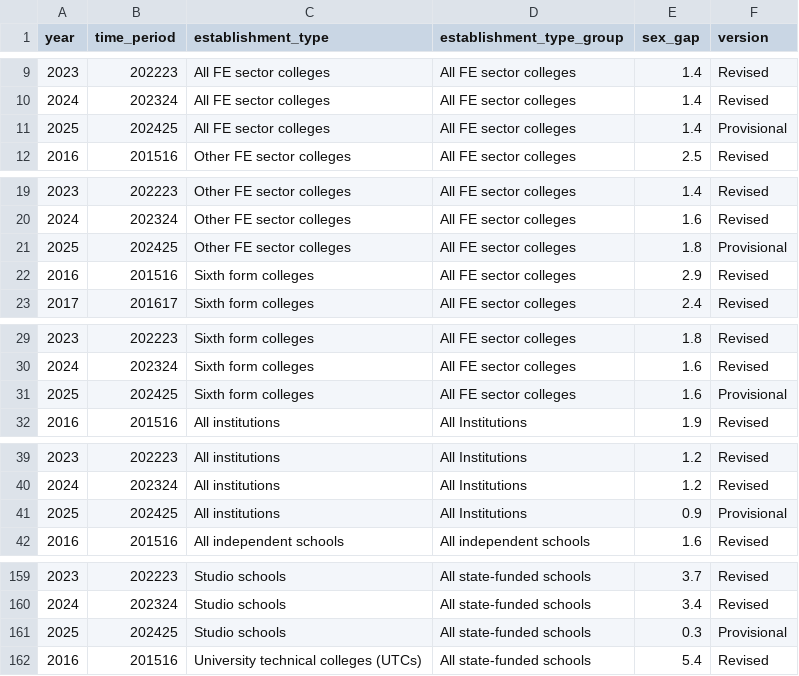
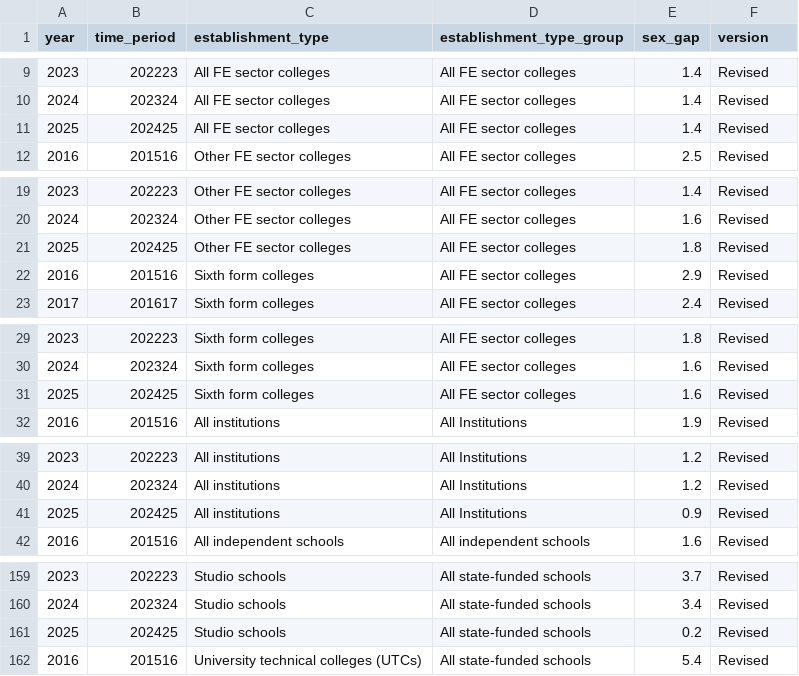
Before and after one commit to dfe-analytical-services/ks5-timeseries-attainment-and-single-year-entries, a CSV file: data/aps_gender_gap_with_2025.csv, drawn as a sheet; only a part is shown, gaps mark what is left out; the diff covers the shown part only.

```diff
--- a/data/aps_gender_gap_with_2025.csv
+++ b/data/aps_gender_gap_with_2025.csv
@@ -10,3 +10,3 @@ year,time_period,establishment_type,establishment_type_group,sex_gap,version
 2024,202324,All FE sector colleges,All FE sector colleges,1.4,Revised
-2025,202425,All FE sector colleges,All FE sector colleges,1.4,Provisional
+2025,202425,All FE sector colleges,All FE sector colleges,1.4,Revised
 2016,201516,Other FE sector colleges,All FE sector colleges,2.5,Revised
@@ -20,3 +20,3 @@ year,time_period,establishment_type,establishment_type_group,sex_gap,version
 2024,202324,Other FE sector colleges,All FE sector colleges,1.6,Revised
-2025,202425,Other FE sector colleges,All FE sector colleges,1.8,Provisional
+2025,202425,Other FE sector colleges,All FE sector colleges,1.8,Revised
 2016,201516,Sixth form colleges,All FE sector colleges,2.9,Revised
@@ -30,3 +30,3 @@ year,time_period,establishment_type,establishment_type_group,sex_gap,version
 2024,202324,Sixth form colleges,All FE sector colleges,1.6,Revised
-2025,202425,Sixth form colleges,All FE sector colleges,1.6,Provisional
+2025,202425,Sixth form colleges,All FE sector colleges,1.6,Revised
 2016,201516,All institutions,All Institutions,1.9,Revised
@@ -40,3 +40,3 @@ year,time_period,establishment_type,establishment_type_group,sex_gap,version
 2024,202324,All institutions,All Institutions,1.2,Revised
-2025,202425,All institutions,All Institutions,0.9,Provisional
+2025,202425,All institutions,All Institutions,0.9,Revised
 2016,201516,All independent schools,All independent schools,1.6,Revised
@@ -160,3 +160,3 @@ year,time_period,establishment_type,establishment_type_group,sex_gap,version
 2024,202324,Studio schools,All state-funded schools,3.4,Revised
-2025,202425,Studio schools,All state-funded schools,0.3,Provisional
+2025,202425,Studio schools,All state-funded schools,0.2,Revised
 2016,201516,University technical colleges (UTCs),All state-funded schools,5.4,Revised
```
Also changed, not shown: 5 added rows, 5 removed rows and 14 edited cells elsewhere in this file, data/alevel_attainment_with_2025.csv, data/all_alevel_timeseries_data_1996_to_2025.csv, 10 other files.
